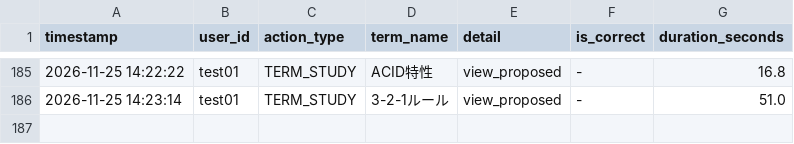
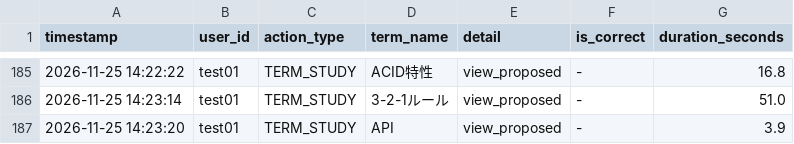
Before and after one commit to SakuSaku0705/de-ta-base, a CSV file: experiment_logs.csv, drawn as a sheet; only a part is shown, gaps mark what is left out.

Commit message:
log: test01 - TERM_STUDY (API)

```diff
--- a/experiment_logs.csv
+++ b/experiment_logs.csv
@@ -186 +186,2 @@ timestamp,user_id,action_type,term_name,detail,is_correct,duration_seconds
 "2026-11-25 14:23:14","test01","TERM_STUDY","3-2-1ルール","view_proposed","-",51.0
+"2026-11-25 14:23:20","test01","TERM_STUDY","API","view_proposed","-",3.9
```
